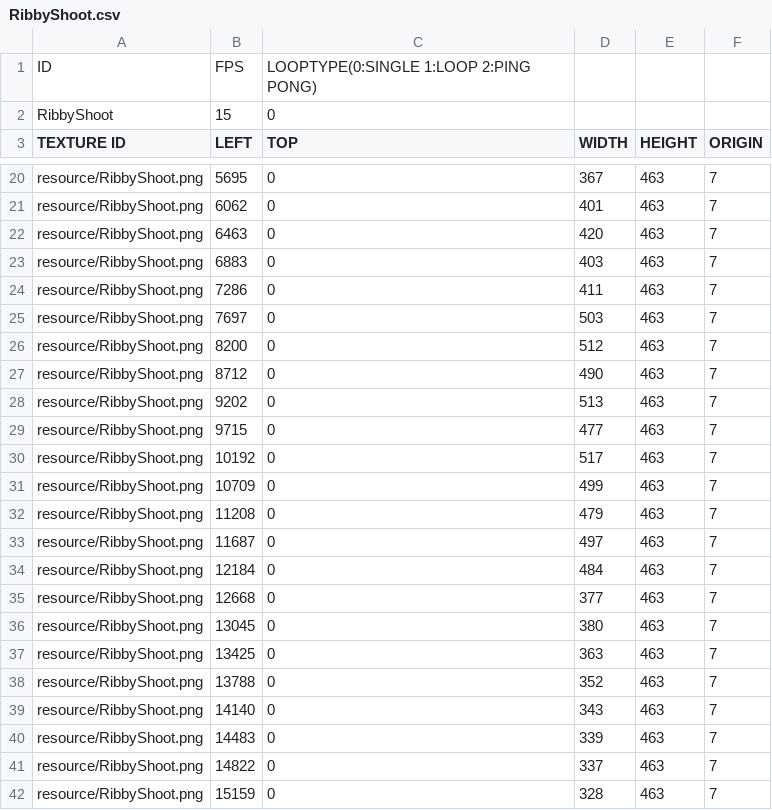
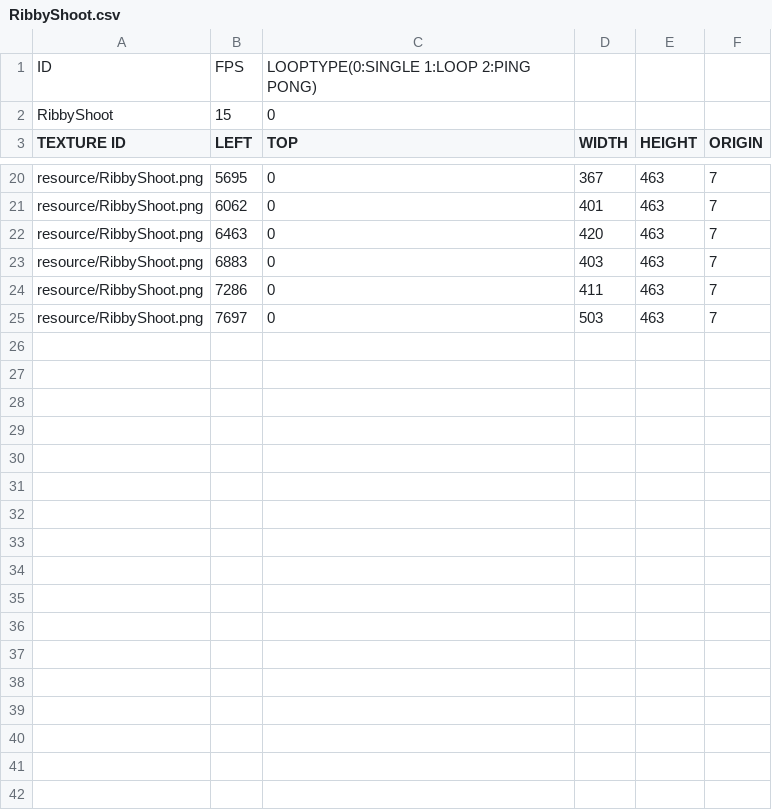
Before and after one commit to HAGU-G/Cup-Head-Team, a CSV file: bin/animations/RibbyShoot.csv, drawn as a sheet; only a part is shown, gaps mark what is left out; the diff names each change by its address in the sheet, - before the commit and + after, or states it on an @@ line.

Commit message:
BossRibby 패턴 1 구현 중

```diff
--- a/bin/animations/RibbyShoot.csv
+++ b/bin/animations/RibbyShoot.csv
-row 26: resource/RibbyShoot.png | 8200 | 0 | 512 | 463 | 7
-row 27: resource/RibbyShoot.png | 8712 | 0 | 490 | 463 | 7
-row 28: resource/RibbyShoot.png | 9202 | 0 | 513 | 463 | 7
-row 29: resource/RibbyShoot.png | 9715 | 0 | 477 | 463 | 7
-row 30: resource/RibbyShoot.png | 10192 | 0 | 517 | 463 | 7
-row 31: resource/RibbyShoot.png | 10709 | 0 | 499 | 463 | 7
-row 32: resource/RibbyShoot.png | 11208 | 0 | 479 | 463 | 7
-row 33: resource/RibbyShoot.png | 11687 | 0 | 497 | 463 | 7
-row 34: resource/RibbyShoot.png | 12184 | 0 | 484 | 463 | 7
-row 35: resource/RibbyShoot.png | 12668 | 0 | 377 | 463 | 7
-row 36: resource/RibbyShoot.png | 13045 | 0 | 380 | 463 | 7
-row 37: resource/RibbyShoot.png | 13425 | 0 | 363 | 463 | 7
-row 38: resource/RibbyShoot.png | 13788 | 0 | 352 | 463 | 7
-row 39: resource/RibbyShoot.png | 14140 | 0 | 343 | 463 | 7
-row 40: resource/RibbyShoot.png | 14483 | 0 | 339 | 463 | 7
-row 41: resource/RibbyShoot.png | 14822 | 0 | 337 | 463 | 7
-row 42: resource/RibbyShoot.png | 15159 | 0 | 328 | 463 | 7
```
Also changed, not shown: bin/animations/RibbyIdle.csv, bin/animations/RibbyRoll.csv, 10 other files.
